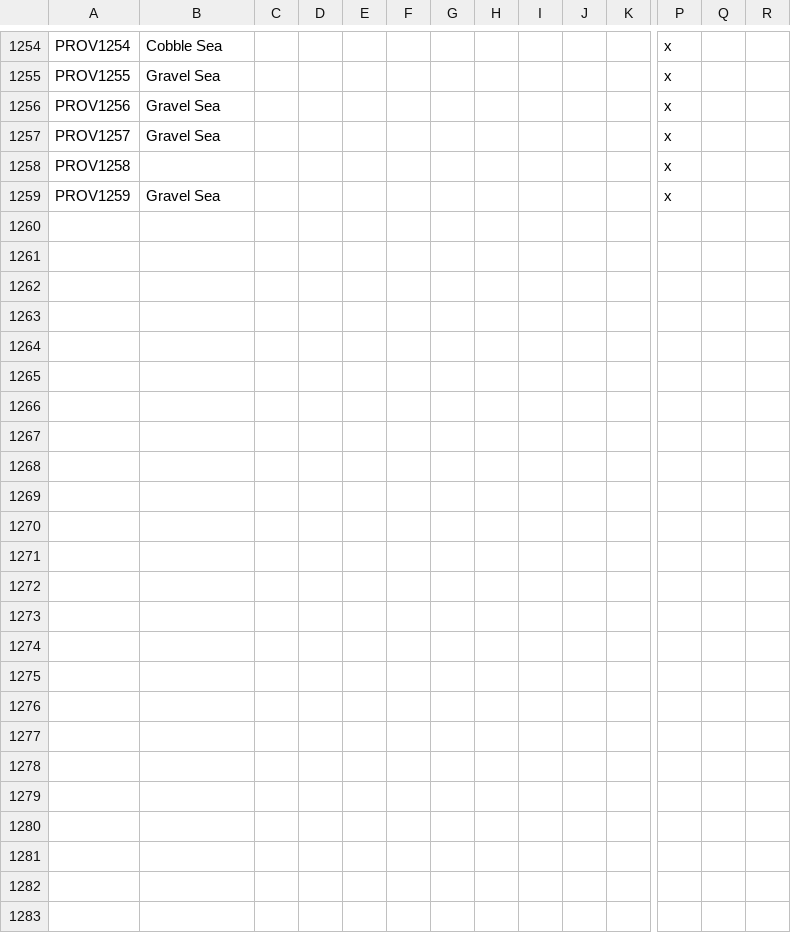
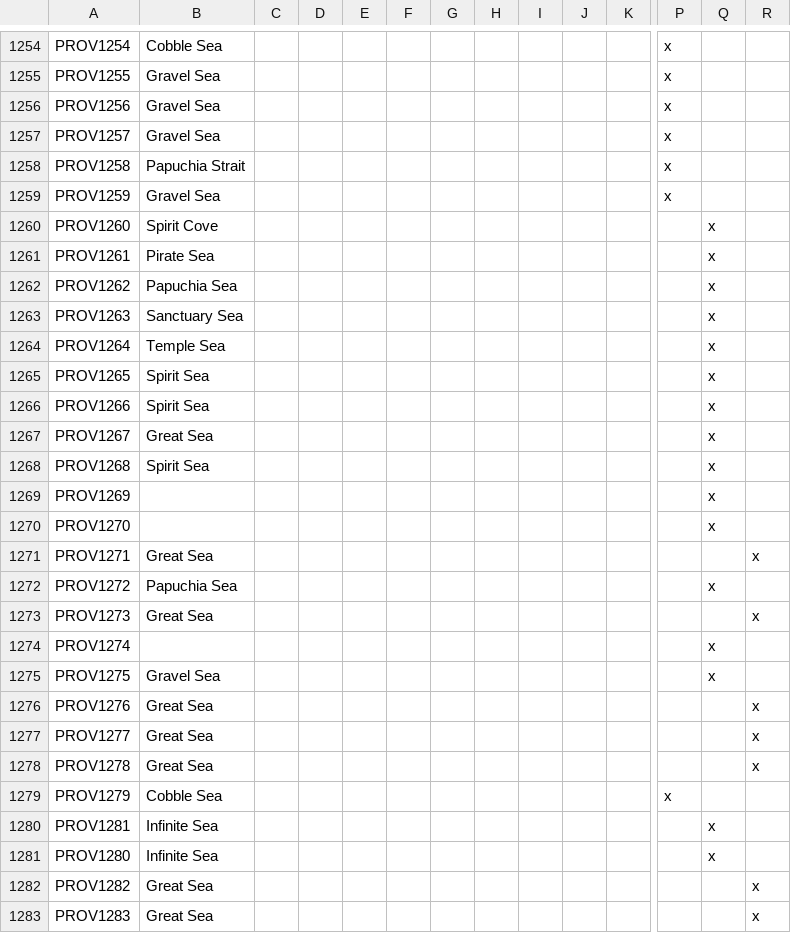
Before and after one commit to locustgate/Hylian-Kings, a CSV file: Hylian Kings/localisation/0_Province_names.csv, drawn as a sheet; only a part is shown, gaps mark what is left out; rows hold the shown columns only; the diff names each change by its address in the sheet, - before the commit and + after, or states it on an @@ line.

Commit message:
Spirit Seas

```diff
--- a/Hylian Kings/localisation/0_Province_names.csv
+++ b/Hylian Kings/localisation/0_Province_names.csv
-B1258: (empty)
+B1258: Papuchia Strait
+row 1260: PROV1260 | Spirit Cove |  |  |  |  |  |  |  |  |  |  | x
+row 1261: PROV1261 | Pirate Sea |  |  |  |  |  |  |  |  |  |  | x
+row 1262: PROV1262 | Papuchia Sea |  |  |  |  |  |  |  |  |  |  | x
+row 1263: PROV1263 | Sanctuary Sea |  |  |  |  |  |  |  |  |  |  | x
+row 1264: PROV1264 | Temple Sea |  |  |  |  |  |  |  |  |  |  | x
+row 1265: PROV1265 | Spirit Sea |  |  |  |  |  |  |  |  |  |  | x
+row 1266: PROV1266 | Spirit Sea |  |  |  |  |  |  |  |  |  |  | x
+row 1267: PROV1267 | Great Sea |  |  |  |  |  |  |  |  |  |  | x
+row 1268: PROV1268 | Spirit Sea |  |  |  |  |  |  |  |  |  |  | x
+row 1269: PROV1269 |  |  |  |  |  |  |  |  |  |  |  | x
+row 1270: PROV1270 |  |  |  |  |  |  |  |  |  |  |  | x
+row 1271: PROV1271 | Great Sea |  |  |  |  |  |  |  |  |  |  |  | x
+row 1272: PROV1272 | Papuchia Sea |  |  |  |  |  |  |  |  |  |  | x
+row 1273: PROV1273 | Great Sea |  |  |  |  |  |  |  |  |  |  |  | x
+row 1274: PROV1274 |  |  |  |  |  |  |  |  |  |  |  | x
+row 1275: PROV1275 | Gravel Sea |  |  |  |  |  |  |  |  |  |  | x
+row 1276: PROV1276 | Great Sea |  |  |  |  |  |  |  |  |  |  |  | x
+row 1277: PROV1277 | Great Sea |  |  |  |  |  |  |  |  |  |  |  | x
+row 1278: PROV1278 | Great Sea |  |  |  |  |  |  |  |  |  |  |  | x
+row 1279: PROV1279 | Cobble Sea |  |  |  |  |  |  |  |  |  | x
+row 1280: PROV1281 | Infinite Sea |  |  |  |  |  |  |  |  |  |  | x
+row 1281: PROV1280 | Infinite Sea |  |  |  |  |  |  |  |  |  |  | x
+row 1282: PROV1282 | Great Sea |  |  |  |  |  |  |  |  |  |  |  | x
+row 1283: PROV1283 | Great Sea |  |  |  |  |  |  |  |  |  |  |  | x
```
Also changed, not shown: Hylian Kings/map/definition.csv, 2 other files.
